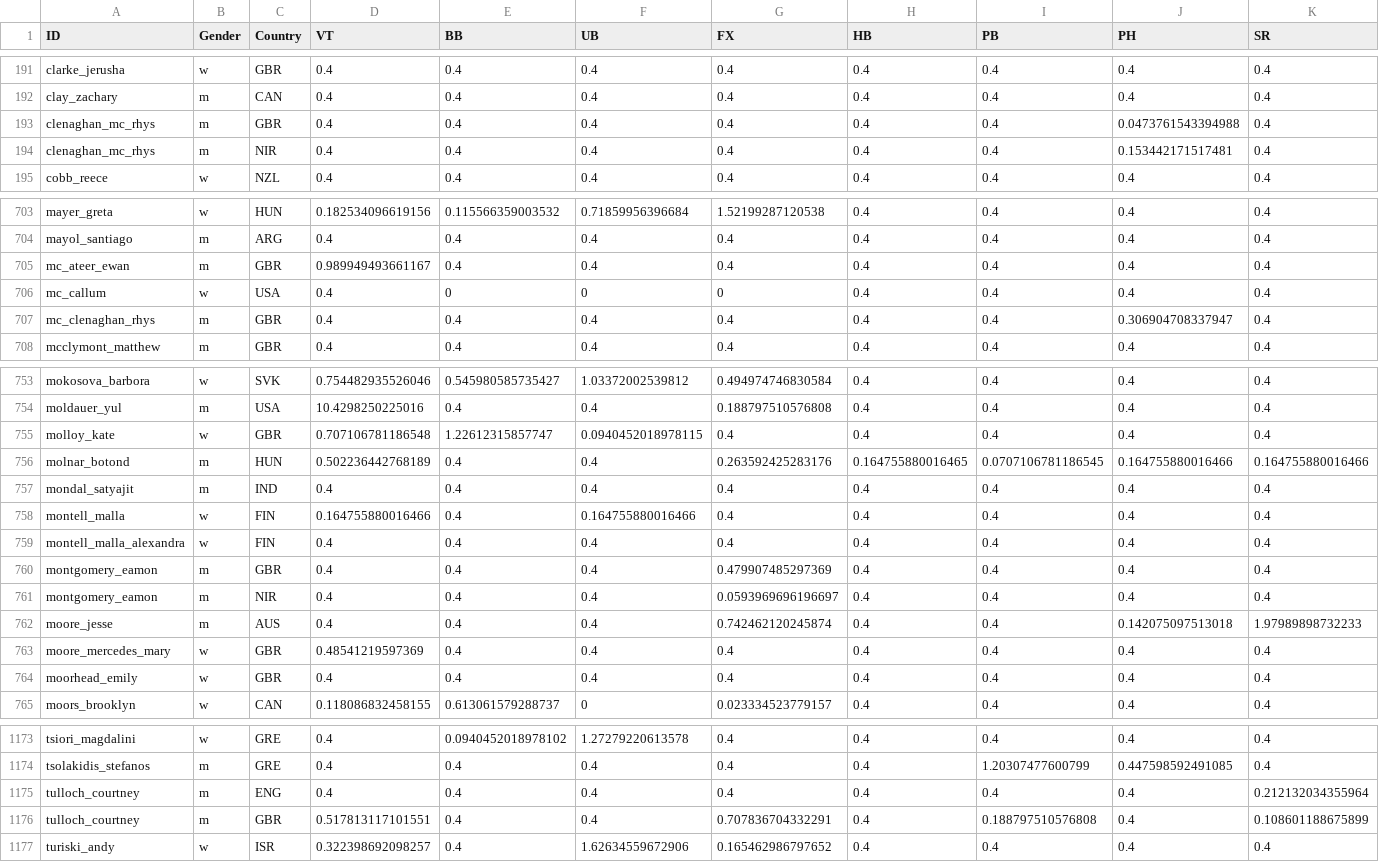
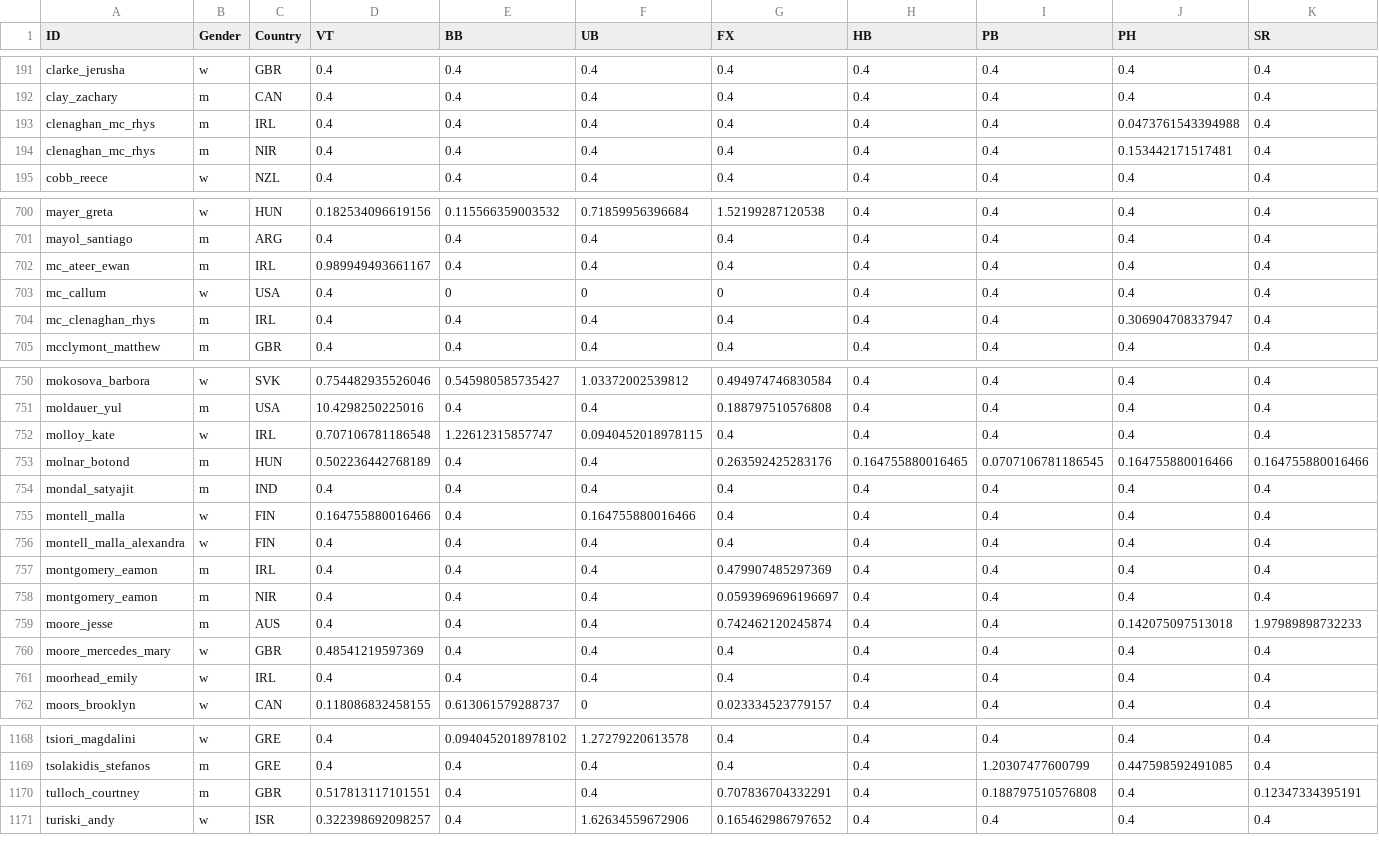
Before and after one commit to sahil-681/Gymnastics-Data-Challenge, a CSV file: data/stddevs_per_app.csv, drawn as a sheet; only a part is shown, gaps mark what is left out; the diff covers the shown part only.

```diff
--- a/data/stddevs_per_app.csv
+++ b/data/stddevs_per_app.csv
@@ -192,3 +192,3 @@
 "clay_zachary","m","CAN",0.4,0.4,0.4,0.4,0.4,0.4,0.4,0.4
-"clenaghan_mc_rhys","m","GBR",0.4,0.4,0.4,0.4,0.4,0.4,0.0473761543394988,0.4
+"clenaghan_mc_rhys","m","IRL",0.4,0.4,0.4,0.4,0.4,0.4,0.0473761543394988,0.4
 "clenaghan_mc_rhys","m","NIR",0.4,0.4,0.4,0.4,0.4,0.4,0.153442171517481,0.4
@@ -704,5 +701,5 @@
 "mayol_santiago","m","ARG",0.4,0.4,0.4,0.4,0.4,0.4,0.4,0.4
-"mc_ateer_ewan","m","GBR",0.989949493661167,0.4,0.4,0.4,0.4,0.4,0.4,0.4
+"mc_ateer_ewan","m","IRL",0.989949493661167,0.4,0.4,0.4,0.4,0.4,0.4,0.4
 "mc_callum","w","USA",0.4,0,0,0,0.4,0.4,0.4,0.4
-"mc_clenaghan_rhys","m","GBR",0.4,0.4,0.4,0.4,0.4,0.4,0.306904708337947,0.4
+"mc_clenaghan_rhys","m","IRL",0.4,0.4,0.4,0.4,0.4,0.4,0.306904708337947,0.4
 "mcclymont_matthew","m","GBR",0.4,0.4,0.4,0.4,0.4,0.4,0.4,0.4
@@ -754,3 +751,3 @@
 "moldauer_yul","m","USA",10.4298250225016,0.4,0.4,0.188797510576808,0.4,0.4,0.4,0.4
-"molloy_kate","w","GBR",0.707106781186548,1.22612315857747,0.0940452018978115,0.4,0.4,0.4,0.4,0.4
+"molloy_kate","w","IRL",0.707106781186548,1.22612315857747,0.0940452018978115,0.4,0.4,0.4,0.4,0.4
 "molnar_botond","m","HUN",0.502236442768189,0.4,0.4,0.263592425283176,0.164755880016465,0.0707106781186545,0.164755880016466,0.164755880016466
@@ -759,3 +756,3 @@
 "montell_malla_alexandra","w","FIN",0.4,0.4,0.4,0.4,0.4,0.4,0.4,0.4
-"montgomery_eamon","m","GBR",0.4,0.4,0.4,0.479907485297369,0.4,0.4,0.4,0.4
+"montgomery_eamon","m","IRL",0.4,0.4,0.4,0.479907485297369,0.4,0.4,0.4,0.4
 "montgomery_eamon","m","NIR",0.4,0.4,0.4,0.0593969696196697,0.4,0.4,0.4,0.4
@@ -763,3 +760,3 @@
 "moore_mercedes_mary","w","GBR",0.48541219597369,0.4,0.4,0.4,0.4,0.4,0.4,0.4
-"moorhead_emily","w","GBR",0.4,0.4,0.4,0.4,0.4,0.4,0.4,0.4
+"moorhead_emily","w","IRL",0.4,0.4,0.4,0.4,0.4,0.4,0.4,0.4
 "moors_brooklyn","w","CAN",0.118086832458155,0.613061579288737,0,0.023334523779157,0.4,0.4,0.4,0.4
@@ -1174,4 +1169,3 @@
 "tsolakidis_stefanos","m","GRE",0.4,0.4,0.4,0.4,0.4,1.20307477600799,0.447598592491085,0.4
-"tulloch_courtney","m","ENG",0.4,0.4,0.4,0.4,0.4,0.4,0.4,0.212132034355964
-"tulloch_courtney","m","GBR",0.517813117101551,0.4,0.4,0.707836704332291,0.4,0.188797510576808,0.4,0.108601188675899
+"tulloch_courtney","m","GBR",0.517813117101551,0.4,0.4,0.707836704332291,0.4,0.188797510576808,0.4,0.12347334395191
 "turiski_andy","w","ISR",0.322398692098257,0.4,1.62634559672906,0.165462986797652,0.4,0.4,0.4,0.4
```
Also changed, not shown: 2 added rows, 7 removed rows and 46 edited cells elsewhere in this file, data/means_per_app.csv, data/score_predictions.csv, 3 other files.
